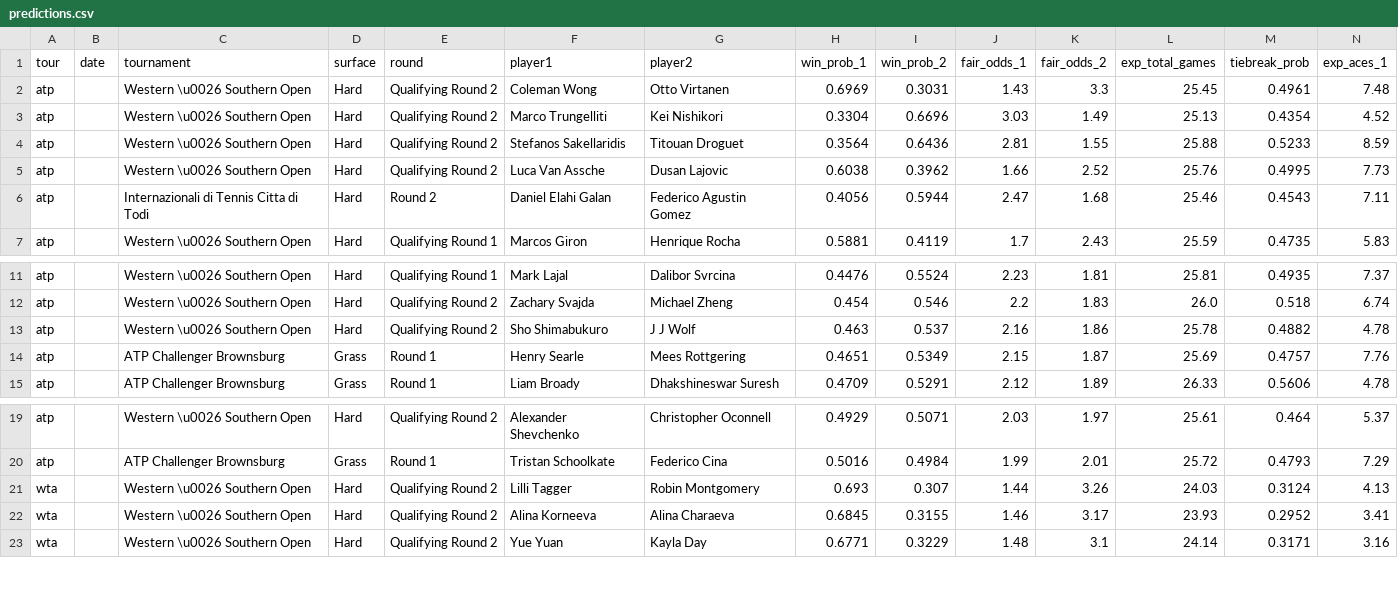
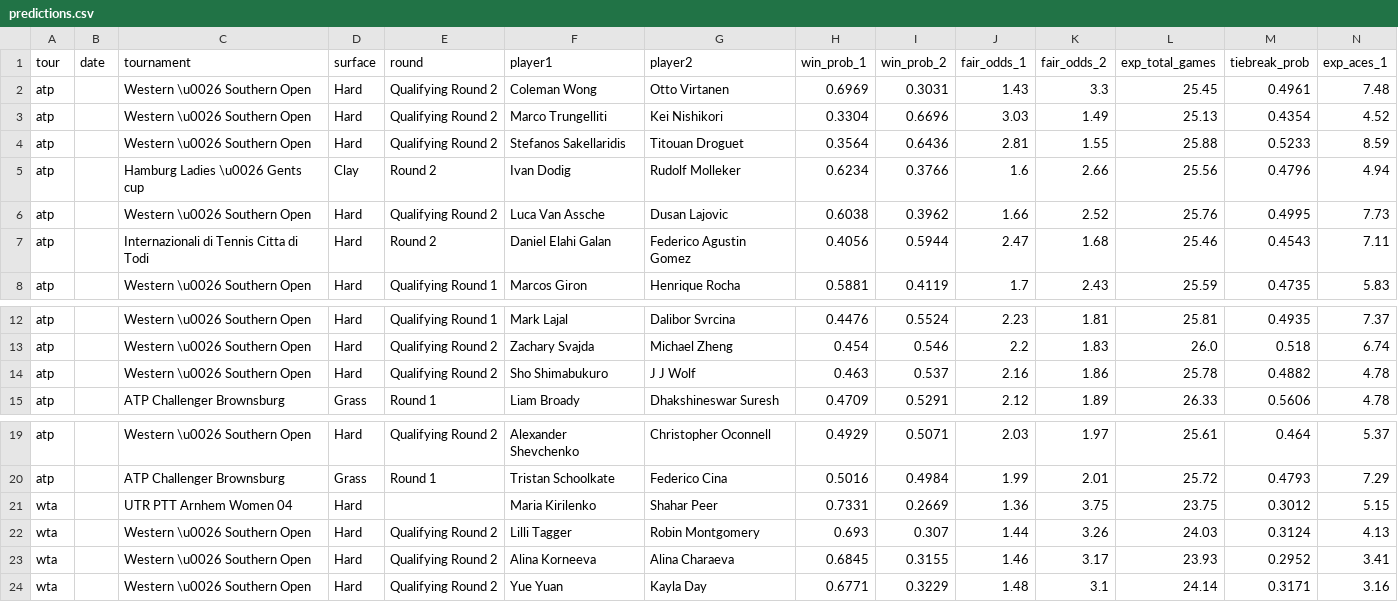
Before and after one commit to DanielTomaro13/Tennis-Modelling, a CSV file: reports/predictions.csv, drawn as a sheet; only a part is shown, gaps mark what is left out; removed rows and columns are numbered as before the commit, all else as after; rows hold the shown columns only; the diff names each change by its address in the sheet, - before the commit and + after, or states it on an @@ line.

```diff
--- a/reports/predictions.csv
+++ b/reports/predictions.csv
+row 5: atp |  | Hamburg Ladies \u0026 Gents cup | Clay | Round 2 | Ivan Dodig | Rudolf Molleker | 0.6234 | 0.3766 | 1.6 | 2.66 | 25.56 | 0.4796 | 4.94
-row 14: atp |  | ATP Challenger Brownsburg | Grass | Round 1 | Henry Searle | Mees Rottgering | 0.4651 | 0.5349 | 2.15 | 1.87 | 25.69 | 0.4757 | 7.76
+row 21: wta |  | UTR PTT Arnhem Women 04 | Hard |  | Maria Kirilenko | Shahar Peer | 0.7331 | 0.2669 | 1.36 | 3.75 | 23.75 | 0.3012 | 5.15
```
Also changed, not shown: data/fixtures.csv, 6 other files.
